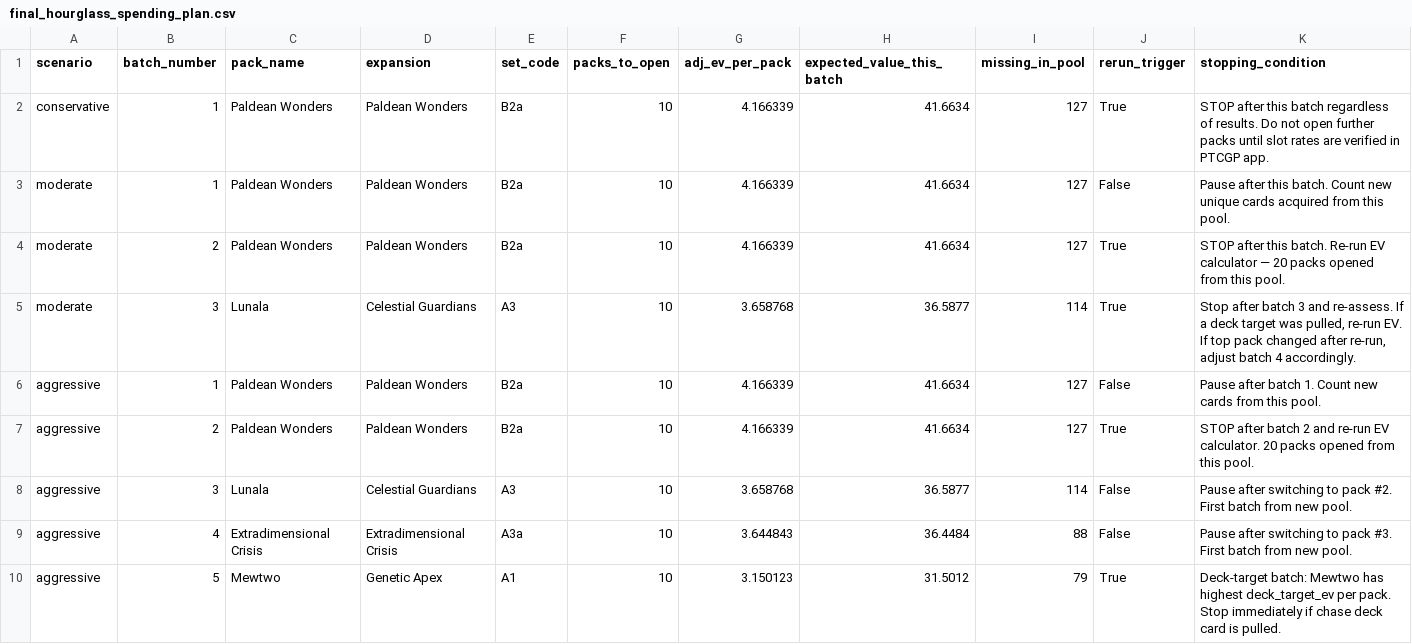
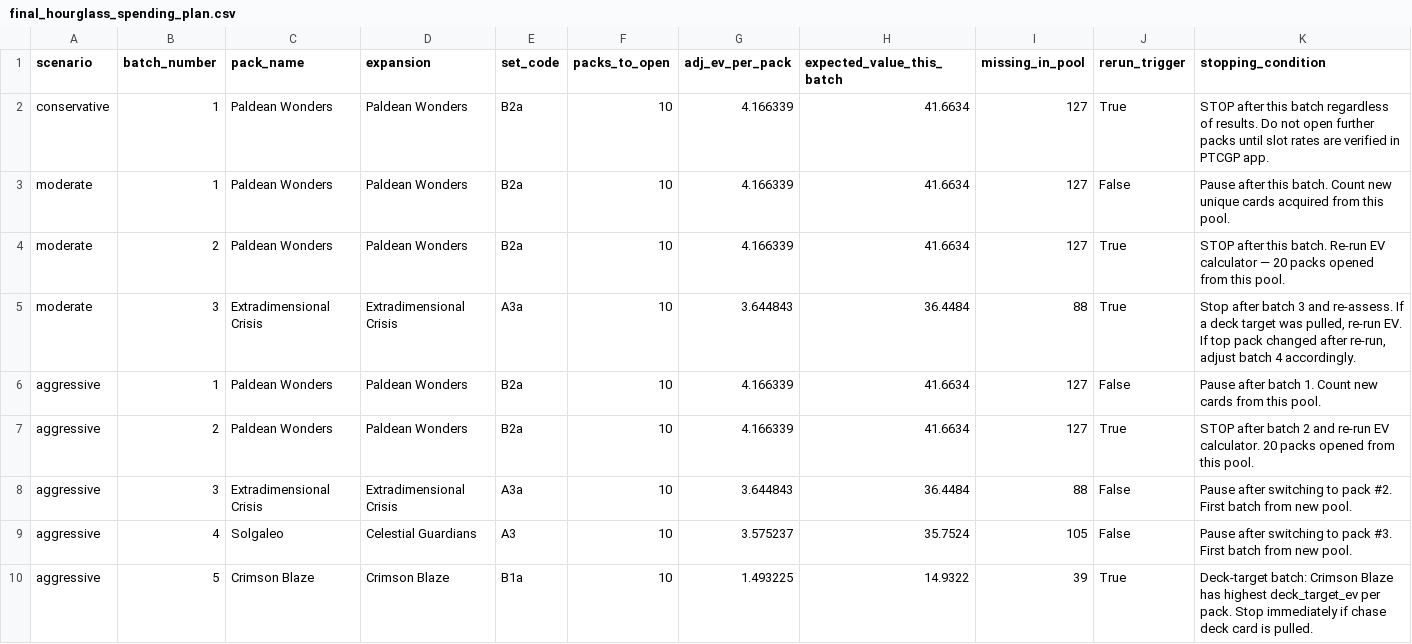
Before and after one commit to jackpendley/Pokemon-TCGP-DB, a CSV file: data/exports/final_hourglass_spending_plan.csv, drawn as a sheet.

```diff
--- a/data/exports/final_hourglass_spending_plan.csv
+++ b/data/exports/final_hourglass_spending_plan.csv
@@ -4,7 +4,7 @@ moderate,1,Paldean Wonders,Paldean Wonders,B2a,10,4.166339,41.6634,127,False,Pau
 moderate,2,Paldean Wonders,Paldean Wonders,B2a,10,4.166339,41.6634,127,True,STOP after this batch. Re-run EV calculator — 20 packs opened from this pool.
-moderate,3,Lunala,Celestial Guardians,A3,10,3.658768,36.5877,114,True,"Stop after batch 3 and re-assess. If a deck target was pulled, re-run EV. If top pack changed after re-run, adjust batch 4 accordingly."
+moderate,3,Extradimensional Crisis,Extradimensional Crisis,A3a,10,3.644843,36.4484,88,True,"Stop after batch 3 and re-assess. If a deck target was pulled, re-run EV. If top pack changed after re-run, adjust batch 4 accordingly."
 aggressive,1,Paldean Wonders,Paldean Wonders,B2a,10,4.166339,41.6634,127,False,Pause after batch 1. Count new cards from this pool.
 aggressive,2,Paldean Wonders,Paldean Wonders,B2a,10,4.166339,41.6634,127,True,STOP after batch 2 and re-run EV calculator. 20 packs opened from this pool.
-aggressive,3,Lunala,Celestial Guardians,A3,10,3.658768,36.5877,114,False,Pause after switching to pack #2. First batch from new pool.
-aggressive,4,Extradimensional Crisis,Extradimensional Crisis,A3a,10,3.644843,36.4484,88,False,Pause after switching to pack #3. First batch from new pool.
-aggressive,5,Mewtwo,Genetic Apex,A1,10,3.150123,31.5012,79,True,Deck-target batch: Mewtwo has highest deck_target_ev per pack. Stop immediately if chase deck card is pulled.
+aggressive,3,Extradimensional Crisis,Extradimensional Crisis,A3a,10,3.644843,36.4484,88,False,Pause after switching to pack #2. First batch from new pool.
+aggressive,4,Solgaleo,Celestial Guardians,A3,10,3.575237,35.7524,105,False,Pause after switching to pack #3. First batch from new pool.
+aggressive,5,Crimson Blaze,Crimson Blaze,B1a,10,1.493225,14.9322,39,True,Deck-target batch: Crimson Blaze has highest deck_target_ev per pack. Stop immediately if chase deck card is pulled.
```
Also changed, not shown: data/exports/inferred_pack_recommendations.csv, data/exports/pack_ev.csv, 9 other files.
